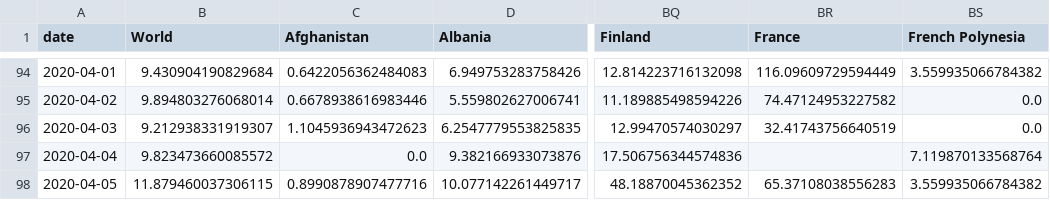
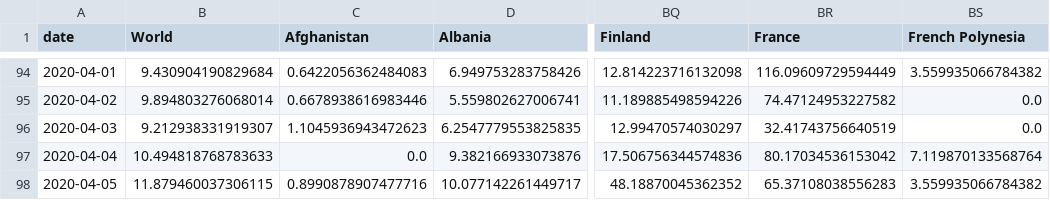
Before and after one commit to hjstein/covid-19-data, a CSV file: public/data/ecdc/new_cases_per_million.csv, drawn as a sheet; only a part is shown, gaps mark what is left out; the diff names each change by its address in the sheet, - before the commit and + after, or states it on an @@ line.

```diff
--- a/public/data/ecdc/new_cases_per_million.csv
+++ b/public/data/ecdc/new_cases_per_million.csv
-B97 (World): 9.823473660085572
+B97 (World): 10.494818768783633
-BR97 (France): (empty)
+BR97 (France): 80.17034536153042
```
Also changed, not shown: public/data/ecdc/full_data.csv, public/data/ecdc/new_deaths_per_million.csv, 8 other files.
